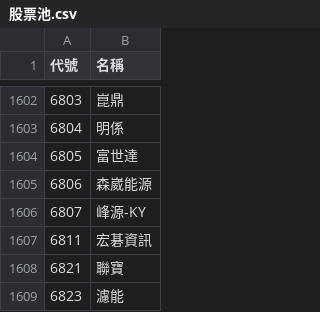
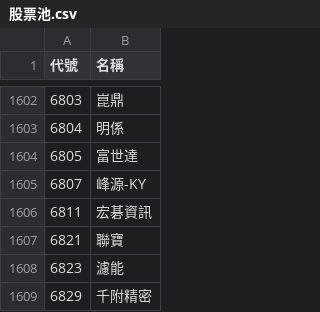
Before and after one commit to samulehsieh/stock-pool, a CSV file: 股票池.csv, drawn as a sheet; only a part is shown, gaps mark what is left out; the shorter side is filled out with more unchanged rows.

```diff
--- a/股票池.csv
+++ b/股票池.csv
@@ -1604,3 +1604,2 @@
 6805,富世達
-6806,森崴能源
 6807,峰源-KY
```
